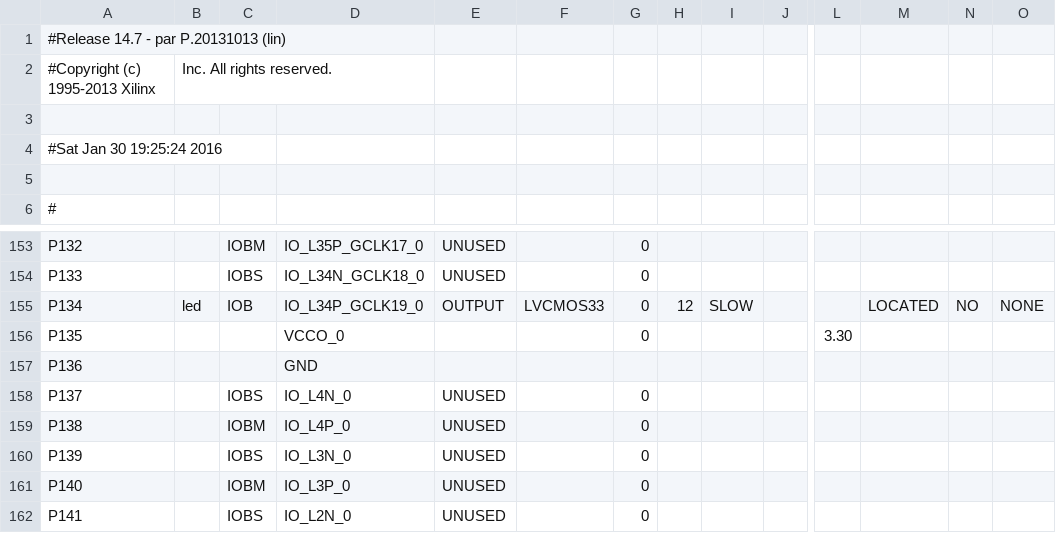
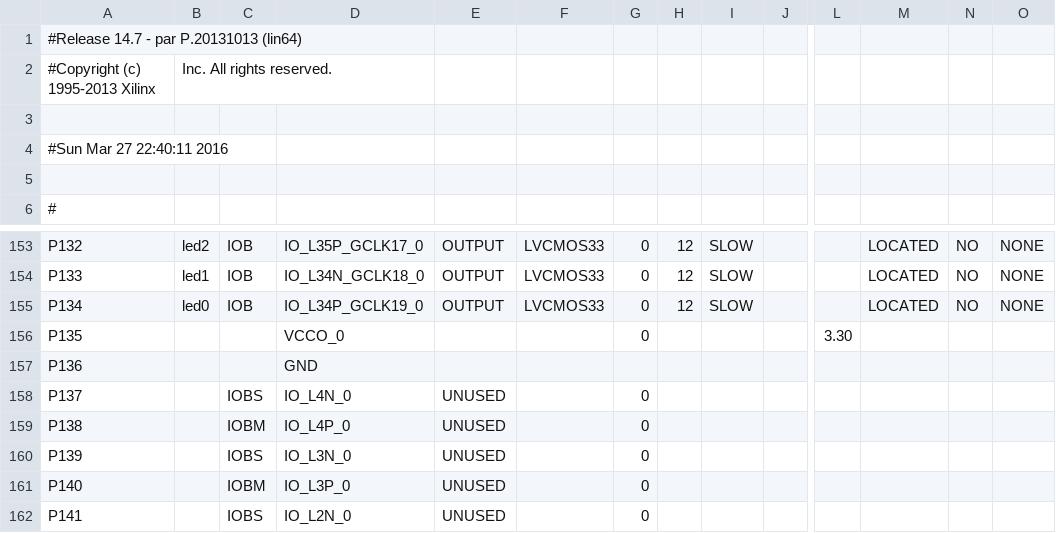
Before and after one commit to idpromnut/tek7854mpu, a CSV file: debugger/debug_hdl/toplevel_pad.csv, drawn as a sheet; only a part is shown, gaps mark what is left out; the diff covers the shown part only; the diff names each change by its address in the sheet, - before the commit and + after, or states it on an @@ line.

```diff
--- a/debugger/debug_hdl/toplevel_pad.csv
+++ b/debugger/debug_hdl/toplevel_pad.csv
-A1: #Release 14.7 - par P.20131013 (lin)
+A1: #Release 14.7 - par P.20131013 (lin64)
-A4: #Sat Jan 30 19:25:24 2016
+A4: #Sun Mar 27 22:40:11 2016
-B153: (empty)
+B153: led2
-C153: IOBM
+C153: IOB
-E153:E154: UNUSED
+E153:E154: OUTPUT
-F153:F154: (empty)
+F153:F154: LVCMOS33
-H153:H154: (empty)
+H153:H154: 12
-I153:I154: (empty)
+I153:I154: SLOW
-M153:M154: (empty)
+M153:M154: LOCATED
-N153:N154: (empty)
+N153:N154: NO
-O153:O154: (empty)
+O153:O154: NONE
-B154: (empty)
+B154: led1
-C154: IOBS
+C154: IOB
-B155: led
+B155: led0
```
Also changed, not shown: 45 edited cells elsewhere in this file, 39 other files.
